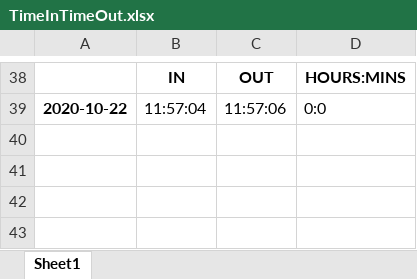
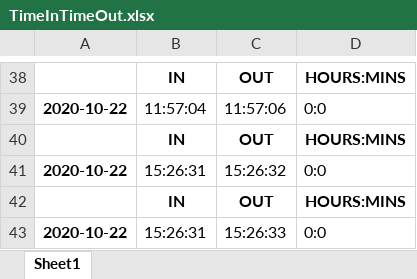
Before and after one commit to RiskyClick/TimeCard, an Excel workbook: TimeInTimeOut.xlsx, sheet Sheet1, drawn as a sheet; only a part is shown, gaps mark what is left out; values as stored, in another font and other column widths than the file's, no borders; the diff names each change by its address in the sheet, - before the commit and + after, or states it on an @@ line.

```diff
--- a/TimeInTimeOut.xlsx (sheet Sheet1)
+++ b/TimeInTimeOut.xlsx (sheet Sheet1)
+row 40:  | IN | OUT | HOURS:MINS
+row 41: 2020-10-22 | 15:26:31 | 15:26:32 | 0:0
+row 42:  | IN | OUT | HOURS:MINS
+row 43: 2020-10-22 | 15:26:31 | 15:26:33 | 0:0
```
Also changed, not shown: 1 other file.
